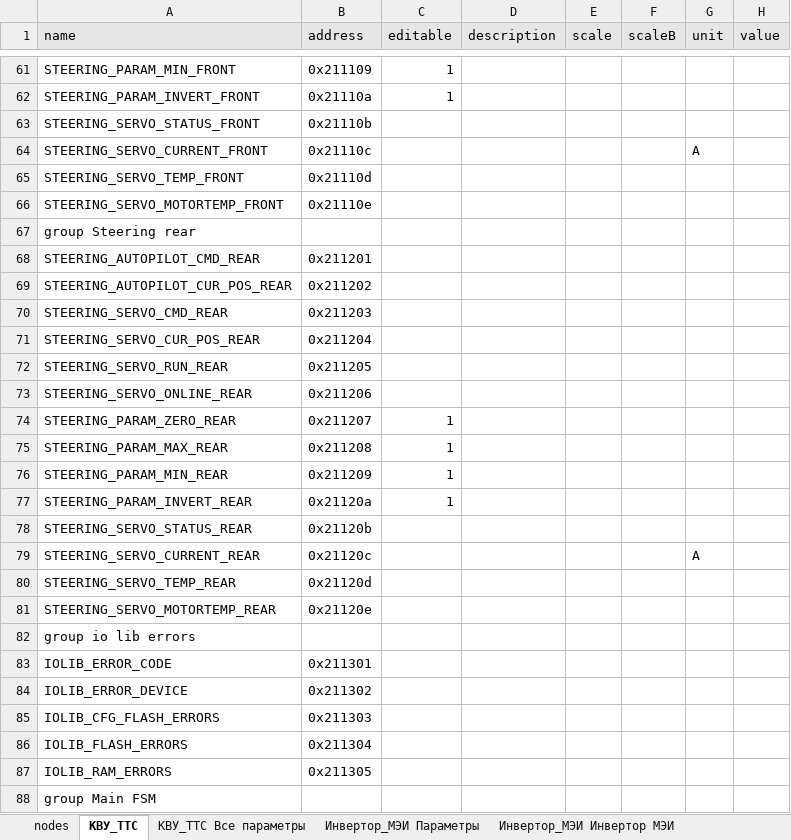
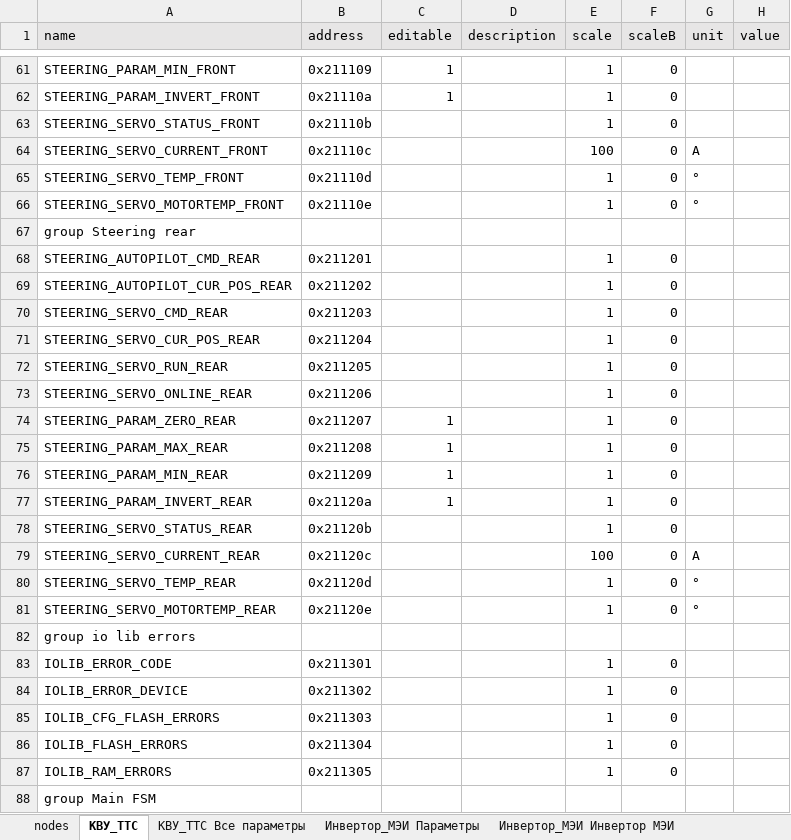
Before and after one commit to hochu-leto/EVIS, an Excel workbook: Tables/table_for_params_new_VMU1.xlsx, sheet КВУ_ТТС, drawn as a sheet; only a part is shown, gaps mark what is left out; values as stored, in another font and other column widths than the file's, no borders; the diff covers the shown part only; the diff names each change by its address in the sheet, - before the commit and + after, or states it on an @@ line.

```diff
--- a/Tables/table_for_params_new_VMU1.xlsx (sheet КВУ_ТТС)
+++ b/Tables/table_for_params_new_VMU1.xlsx (sheet КВУ_ТТС)
-E61:E63 (scale): (empty)
+E61:E63 (scale): 1
-F61:F66 (scaleB): (empty)
+F61:F66 (scaleB): 0
-E64 (scale): (empty)
+E64 (scale): 100
-E65:E66 (scale): (empty)
+E65:E66 (scale): 1
-G65:G66 (unit): (empty)
+G65:G66 (unit): °
-E68:E78 (scale): (empty)
+E68:E78 (scale): 1
-F68:F81 (scaleB): (empty)
+F68:F81 (scaleB): 0
-E79 (scale): (empty)
+E79 (scale): 100
-E80:E81 (scale): (empty)
+E80:E81 (scale): 1
-G80:G81 (unit): (empty)
+G80:G81 (unit): °
-E83:E87 (scale): (empty)
+E83:E87 (scale): 1
-F83:F87 (scaleB): (empty)
+F83:F87 (scaleB): 0
```
Also changed, not shown: 450 edited cells elsewhere in this sheet, formulas that keep their value, 33 other files.
